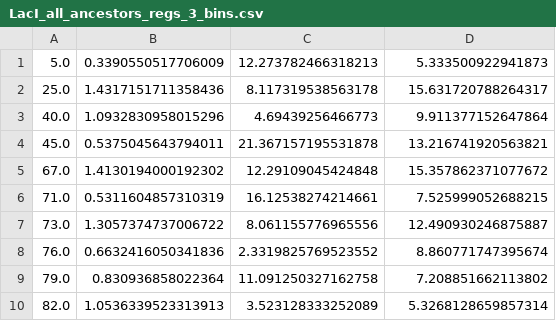
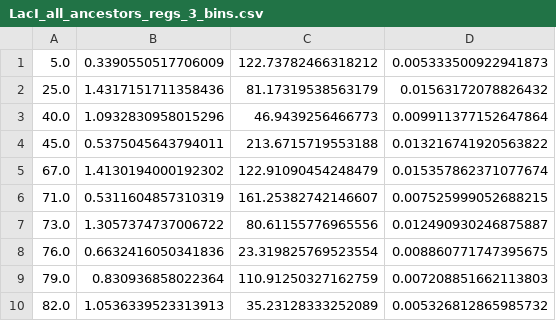
Before and after one commit to CRISPR-CARB/nocap, a CSV file: notebooks/ecoli/LacI_all_ancestors_regs_3_bins.csv, drawn as a sheet.

```diff
--- a/notebooks/ecoli/LacI_all_ancestors_regs_3_bins.csv
+++ b/notebooks/ecoli/LacI_all_ancestors_regs_3_bins.csv
@@ -1,10 +1,10 @@
-5.0,0.3390550517706009,12.273782466318213,5.333500922941873
-25.0,1.4317151711358436,8.117319538563178,15.631720788264317
-40.0,1.0932830958015296,4.69439256466773,9.911377152647864
-45.0,0.5375045643794011,21.367157195531878,13.216741920563821
-67.0,1.4130194000192302,12.29109045424848,15.357862371077672
-71.0,0.5311604857310319,16.12538274214661,7.525999052688215
-73.0,1.3057374737006722,8.061155776965556,12.490930246875887
-76.0,0.6632416050341836,2.3319825769523552,8.860771747395674
-79.0,0.830936858022364,11.091250327162758,7.208851662113802
-82.0,1.0536339523313913,3.523128333252089,5.3268128659857314
+5.0,0.3390550517706009,122.73782466318212,0.005333500922941873
+25.0,1.4317151711358436,81.17319538563179,0.01563172078826432
+40.0,1.0932830958015296,46.9439256466773,0.009911377152647864
+45.0,0.5375045643794011,213.6715719553188,0.013216741920563822
+67.0,1.4130194000192302,122.91090454248479,0.015357862371077674
+71.0,0.5311604857310319,161.25382742146607,0.007525999052688215
+73.0,1.3057374737006722,80.61155776965556,0.012490930246875887
+76.0,0.6632416050341836,23.319825769523554,0.008860771747395675
+79.0,0.830936858022364,110.91250327162759,0.007208851662113803
+82.0,1.0536339523313913,35.23128333252089,0.005326812865985732
```
Also changed, not shown: notebooks/ecoli/TyrR_all_ancestors_regs_3_bins.csv, notebooks/ecoli/fadR_all_ancestors_regs_3_bins.csv, 11 other files.
